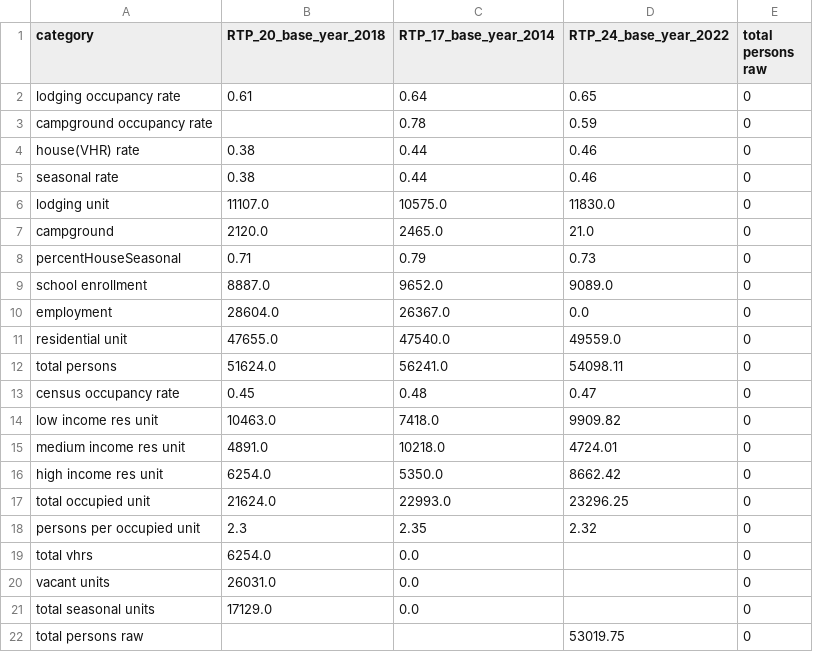
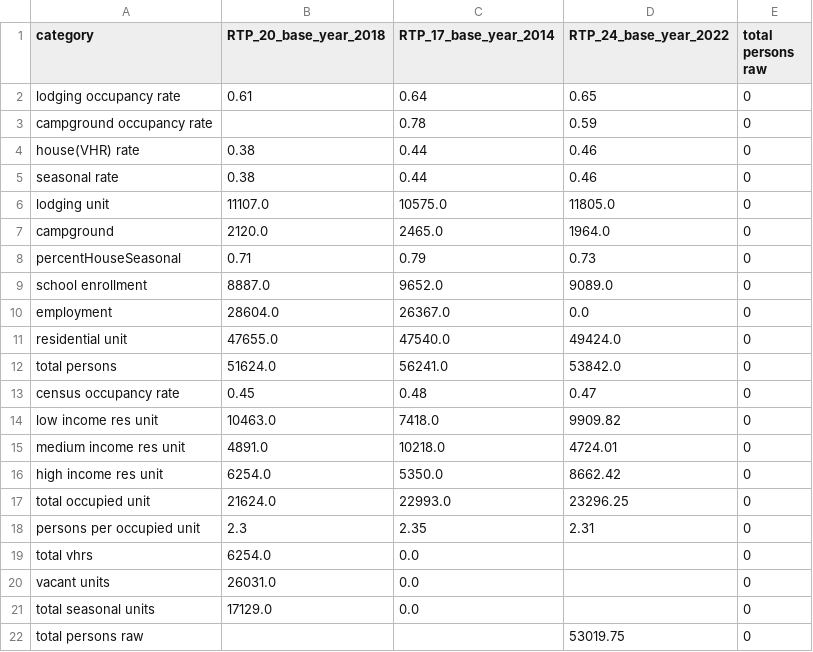
Before and after one commit to trpa-agency/Transportation, a CSV file: TravelDemandModel/2022/data/processed_data/inputs_summarized.csv, drawn as a sheet.

```diff
--- a/TravelDemandModel/2022/data/processed_data/inputs_summarized.csv
+++ b/TravelDemandModel/2022/data/processed_data/inputs_summarized.csv
@@ -5,4 +5,4 @@ house(VHR) rate,0.38,0.44,0.46,0
 seasonal rate,0.38,0.44,0.46,0
-lodging unit,11107.0,10575.0,11830.0,0
-campground,2120.0,2465.0,21.0,0
+lodging unit,11107.0,10575.0,11805.0,0
+campground,2120.0,2465.0,1964.0,0
 percentHouseSeasonal,0.71,0.79,0.73,0
@@ -10,4 +10,4 @@ school enrollment,8887.0,9652.0,9089.0,0
 employment,28604.0,26367.0,0.0,0
-residential unit,47655.0,47540.0,49559.0,0
-total persons,51624.0,56241.0,54098.11,0
+residential unit,47655.0,47540.0,49424.0,0
+total persons,51624.0,56241.0,53842.0,0
 census occupancy rate,0.45,0.48,0.47,0
@@ -17,3 +17,3 @@ high income res unit,6254.0,5350.0,8662.42,0
 total occupied unit,21624.0,22993.0,23296.25,0
-persons per occupied unit,2.3,2.35,2.32,0
+persons per occupied unit,2.3,2.35,2.31,0
 total vhrs,6254.0,0.0,,0
```
Also changed, not shown: TravelDemandModel/2022/data/processed_data/OvernightVisitorZonalData_Summer.csv, TravelDemandModel/2022/data/processed_data/SocioEcon_Summer.csv, 5 other files.
